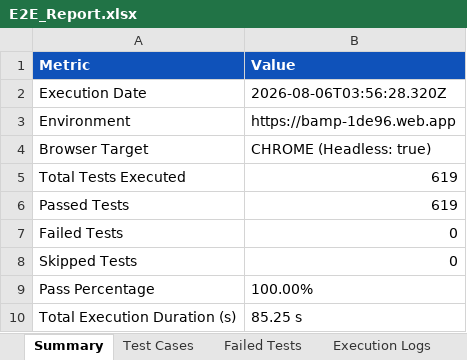
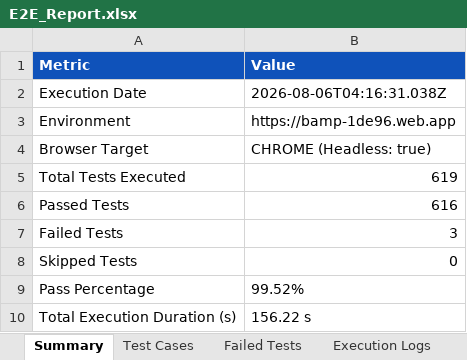
Before and after one commit to MALLELAVENKATAPRAVEENA/AI-BAMP-treatment, an Excel workbook: selenium-e2e/excel/E2E_Report.xlsx, sheet Summary, drawn as a sheet; values as stored, in another font and other column widths than the file's, no borders; the diff names each change by its address in the sheet, - before the commit and + after, or states it on an @@ line.

```diff
--- a/selenium-e2e/excel/E2E_Report.xlsx (sheet Summary)
+++ b/selenium-e2e/excel/E2E_Report.xlsx (sheet Summary)
-B2 (Value): 2026-08-06T03:56:28.320Z
+B2 (Value): 2026-08-06T04:16:31.038Z
-B6 (Value): 619
+B6 (Value): 616
-B7 (Value): 0
+B7 (Value): 3
-B9 (Value): 100.00%
+B9 (Value): 99.52%
-B10 (Value): 85.25 s
+B10 (Value): 156.22 s
```
Also changed, not shown: sheet Execution Logs, sheet Test Cases, sheet Failed Tests, 2 other files.
